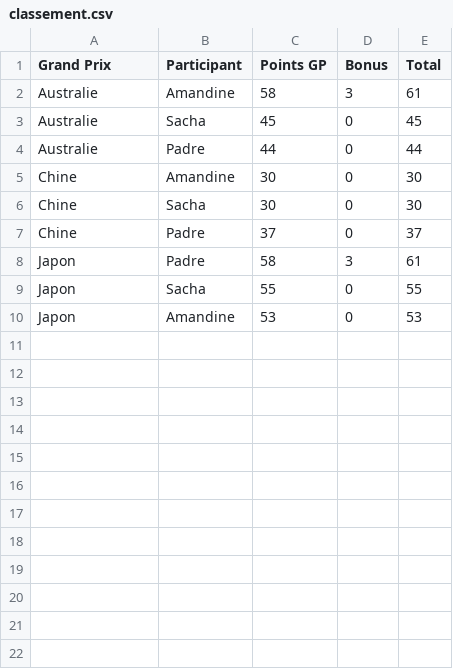
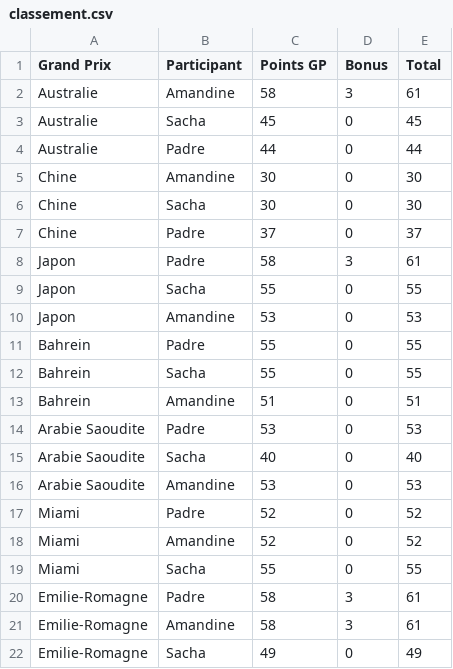
Before and after one commit to peugeot40-6/f1-pronostics, a CSV file: classement.csv, drawn as a sheet; the diff names each change by its address in the sheet, - before the commit and + after, or states it on an @@ line.

Commit message:
Update classement.csv

```diff
--- a/classement.csv
+++ b/classement.csv
+row 11: Bahrein | Padre | 55 | 0 | 55
+row 12: Bahrein | Sacha | 55 | 0 | 55
+row 13: Bahrein | Amandine | 51 | 0 | 51
+row 14: Arabie Saoudite | Padre | 53 | 0 | 53
+row 15: Arabie Saoudite | Sacha | 40 | 0 | 40
+row 16: Arabie Saoudite | Amandine | 53 | 0 | 53
+row 17: Miami | Padre | 52 | 0 | 52
+row 18: Miami | Amandine | 52 | 0 | 52
+row 19: Miami | Sacha | 55 | 0 | 55
+row 20: Emilie-Romagne | Padre | 58 | 3 | 61
+row 21: Emilie-Romagne | Amandine | 58 | 3 | 61
+row 22: Emilie-Romagne | Sacha | 49 | 0 | 49
```
